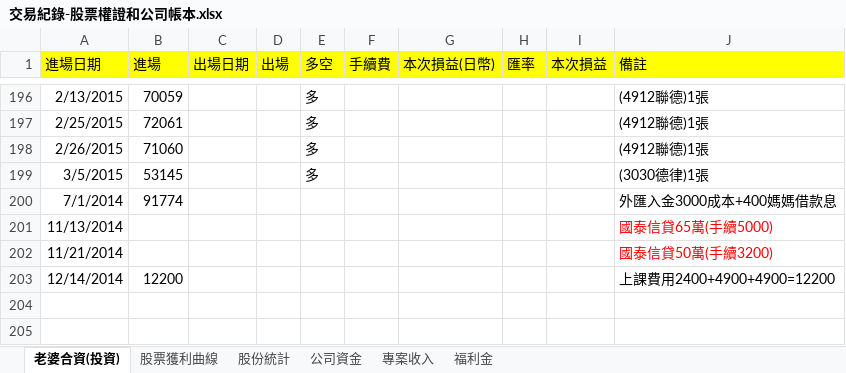
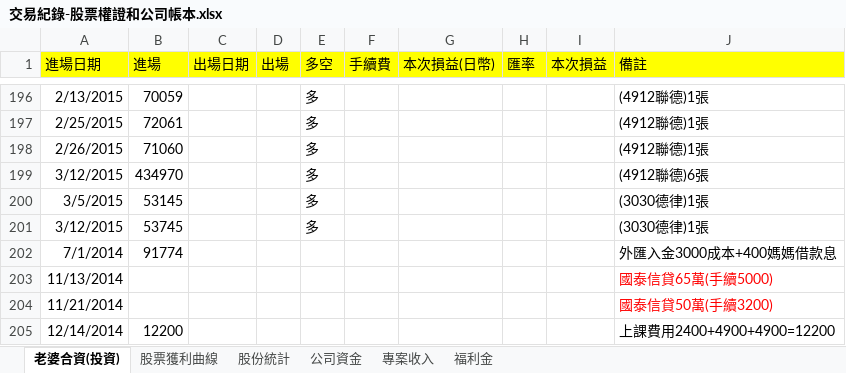
Before and after one commit to dada2cindy/tradeuse-dada2cindy, an Excel workbook: 交易紀錄/交易紀錄-股票權證和公司帳本.xlsx, sheet 老婆合資(投資), drawn as a sheet; only a part is shown, gaps mark what is left out; the shorter side is filled out with more unchanged rows; values as stored, in another font and other column widths than the file's, no borders; the diff names each change by its address in the sheet, - before the commit and + after, or states it on an @@ line.

```diff
--- a/交易紀錄/交易紀錄-股票權證和公司帳本.xlsx (sheet 老婆合資(投資))
+++ b/交易紀錄/交易紀錄-股票權證和公司帳本.xlsx (sheet 老婆合資(投資))
+row 199: 3/12/2015 | 434970 |  |  | 多 |  |  |  |  | (4912聯德)6張
+row 201: 3/12/2015 | 53745 |  |  | 多 |  |  |  |  | (3030德律)1張
```
Also changed, not shown: sheet 股票獲利曲線, charts or pictures.
